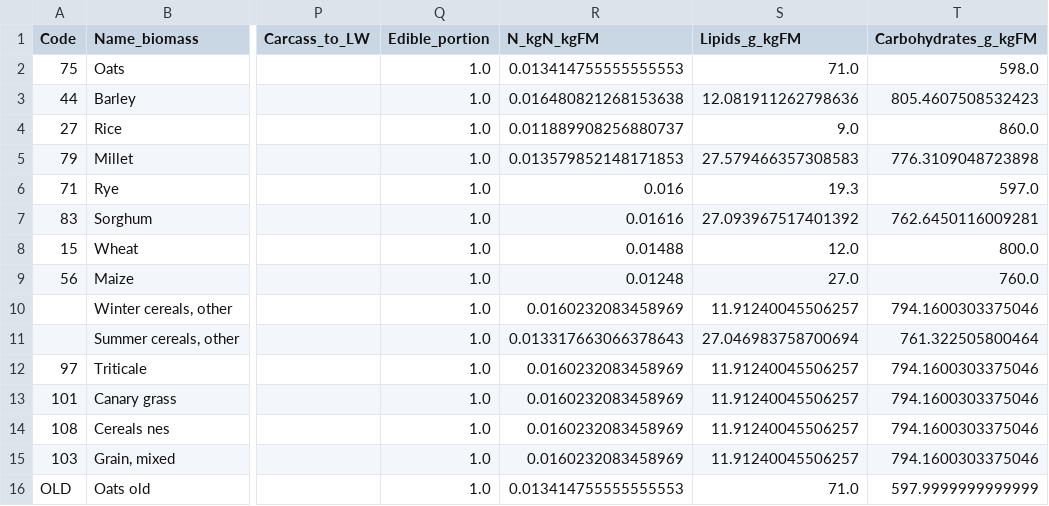
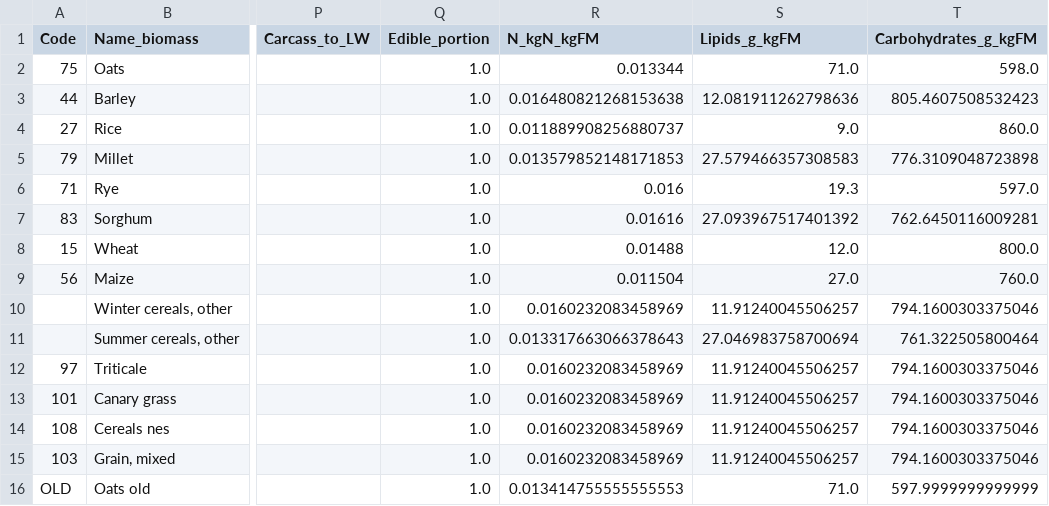
Before and after one commit to eduaguilera/whep, a CSV file: inst/extdata/harmonization/biomass_coefs.csv, drawn as a sheet; only a part is shown, gaps mark what is left out; the diff names each change by its address in the sheet, - before the commit and + after, or states it on an @@ line.

```diff
--- a/inst/extdata/harmonization/biomass_coefs.csv
+++ b/inst/extdata/harmonization/biomass_coefs.csv
-R2 (N_kgN_kgFM): 0.013414755555555553
+R2 (N_kgN_kgFM): 0.013344
-R9 (N_kgN_kgFM): 0.01248
+R9 (N_kgN_kgFM): 0.011504
```
Also changed, not shown: 2 other files.
